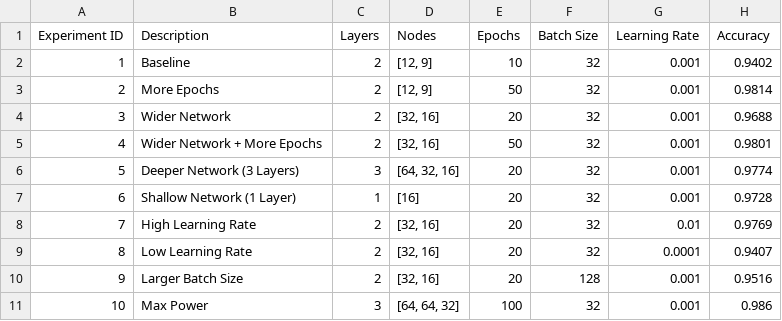
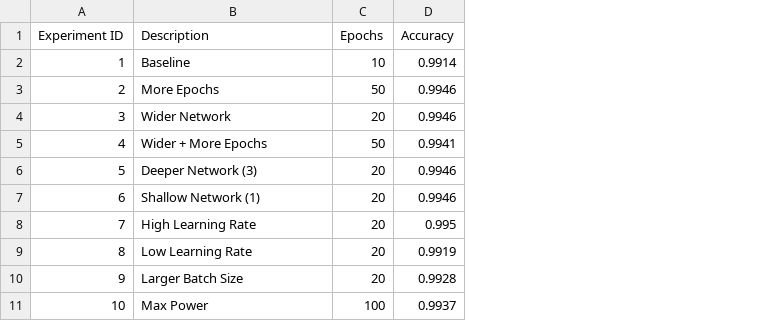
Before and after one commit to Serzat/DEAI-Serzat, a CSV file: NN opdracht/DeepLearning_Experiment_Results.csv, drawn as a sheet; removed rows and columns are numbered as before the commit, all else as after; the diff names each change by its address in the sheet, - before the commit and + after, or states it on an @@ line.

```diff
--- a/NN opdracht/DeepLearning_Experiment_Results.csv
+++ b/NN opdracht/DeepLearning_Experiment_Results.csv
-column C (Layers), rows 2-11: 2 | 2 | 2 | 2 | 3 | 1 | 2 | 2 | 2 | 3
-column D (Nodes), rows 2-11: [12, 9] | [12, 9] | [32, 16] | [32, 16] | [64, 32, 16] | [16] | [32, 16] | [32, 16] | [32, 16] | [64, 64, 32]
-column F (Batch Size), rows 2-11: 32 | 32 | 32 | 32 | 32 | 32 | 32 | 32 | 128 | 32
-column G (Learning Rate), rows 2-11: 0.001 | 0.001 | 0.001 | 0.001 | 0.001 | 0.001 | 0.01 | 0.0001 | 0.001 | 0.001
-D2 (Accuracy): 0.9402
+D2 (Accuracy): 0.9914
-D3 (Accuracy): 0.9814
+D3 (Accuracy): 0.9946
-D4 (Accuracy): 0.9688
+D4 (Accuracy): 0.9946
-B5 (Description): Wider Network + More Epochs
+B5 (Description): Wider + More Epochs
-D5 (Accuracy): 0.9801
+D5 (Accuracy): 0.9941
-B6 (Description): Deeper Network (3 Layers)
+B6 (Description): Deeper Network (3)
-D6 (Accuracy): 0.9774
+D6 (Accuracy): 0.9946
-B7 (Description): Shallow Network (1 Layer)
+B7 (Description): Shallow Network (1)
-D7 (Accuracy): 0.9728
+D7 (Accuracy): 0.9946
-D8 (Accuracy): 0.9769
+D8 (Accuracy): 0.995
-D9 (Accuracy): 0.9407
+D9 (Accuracy): 0.9919
-D10 (Accuracy): 0.9516
+D10 (Accuracy): 0.9928
-D11 (Accuracy): 0.986
+D11 (Accuracy): 0.9937
```
Also changed, not shown: 4 other files.
